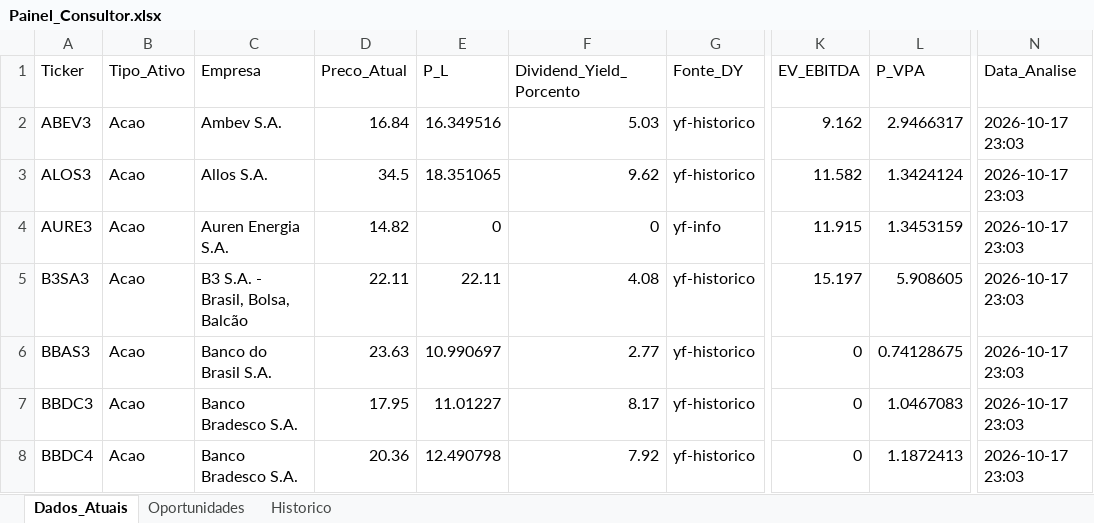
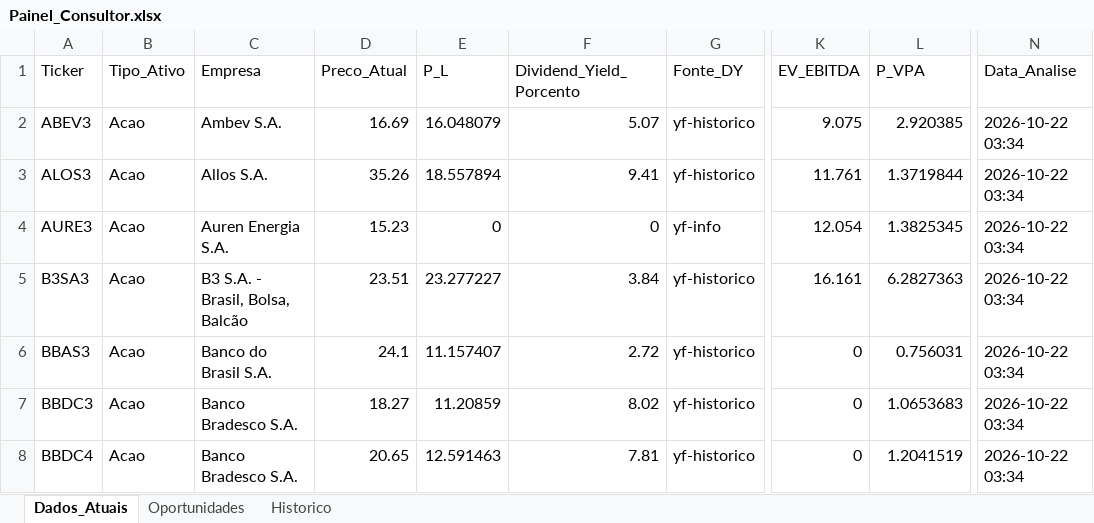
Before and after one commit to Joaogcosta270/consultor-fundamentalista-b3, an Excel workbook: Painel_Consultor.xlsx, sheet Dados_Atuais, drawn as a sheet; only a part is shown, gaps mark what is left out; values as stored, in another font and other column widths than the file's, no borders; the diff covers the shown part only; the diff names each change by its address in the sheet, - before the commit and + after, or states it on an @@ line.

```diff
--- a/Painel_Consultor.xlsx (sheet Dados_Atuais)
+++ b/Painel_Consultor.xlsx (sheet Dados_Atuais)
-D2 (Preco_Atual): 16.84
+D2 (Preco_Atual): 16.69
-E2 (P_L): 16.349516
+E2 (P_L): 16.048079
-F2 (Dividend_Yield_Porcento): 5.03
+F2 (Dividend_Yield_Porcento): 5.07
-K2 (EV_EBITDA): 9.162
+K2 (EV_EBITDA): 9.075
-L2 (P_VPA): 2.9466317
+L2 (P_VPA): 2.920385
-N2:N8 (Data_Analise): 2026-10-17 23:03
+N2:N8 (Data_Analise): 2026-10-22 03:34
-D3 (Preco_Atual): 34.5
+D3 (Preco_Atual): 35.26
-E3 (P_L): 18.351065
+E3 (P_L): 18.557894
-F3 (Dividend_Yield_Porcento): 9.62
+F3 (Dividend_Yield_Porcento): 9.41
-K3 (EV_EBITDA): 11.582
+K3 (EV_EBITDA): 11.761
-L3 (P_VPA): 1.3424124
+L3 (P_VPA): 1.3719844
-D4 (Preco_Atual): 14.82
+D4 (Preco_Atual): 15.23
-K4 (EV_EBITDA): 11.915
+K4 (EV_EBITDA): 12.054
-L4 (P_VPA): 1.3453159
+L4 (P_VPA): 1.3825345
-D5 (Preco_Atual): 22.11
+D5 (Preco_Atual): 23.51
-E5 (P_L): 22.11
+E5 (P_L): 23.277227
-F5 (Dividend_Yield_Porcento): 4.08
+F5 (Dividend_Yield_Porcento): 3.84
-K5 (EV_EBITDA): 15.197
+K5 (EV_EBITDA): 16.161
-L5 (P_VPA): 5.908605
+L5 (P_VPA): 6.2827363
-D6 (Preco_Atual): 23.63
+D6 (Preco_Atual): 24.1
-E6 (P_L): 10.990697
+E6 (P_L): 11.157407
-F6 (Dividend_Yield_Porcento): 2.77
+F6 (Dividend_Yield_Porcento): 2.72
-L6 (P_VPA): 0.74128675
+L6 (P_VPA): 0.756031
-D7 (Preco_Atual): 17.95
+D7 (Preco_Atual): 18.27
-E7 (P_L): 11.01227
+E7 (P_L): 11.20859
-F7 (Dividend_Yield_Porcento): 8.17
+F7 (Dividend_Yield_Porcento): 8.02
-L7 (P_VPA): 1.0467083
+L7 (P_VPA): 1.0653683
-D8 (Preco_Atual): 20.36
+D8 (Preco_Atual): 20.65
-E8 (P_L): 12.490798
+E8 (P_L): 12.591463
-F8 (Dividend_Yield_Porcento): 7.92
+F8 (Dividend_Yield_Porcento): 7.81
-L8 (P_VPA): 1.1872413
+L8 (P_VPA): 1.2041519
```
Also changed, not shown: 578 edited cells elsewhere in this sheet, sheet Historico, sheet Oportunidades, 5 other files.
